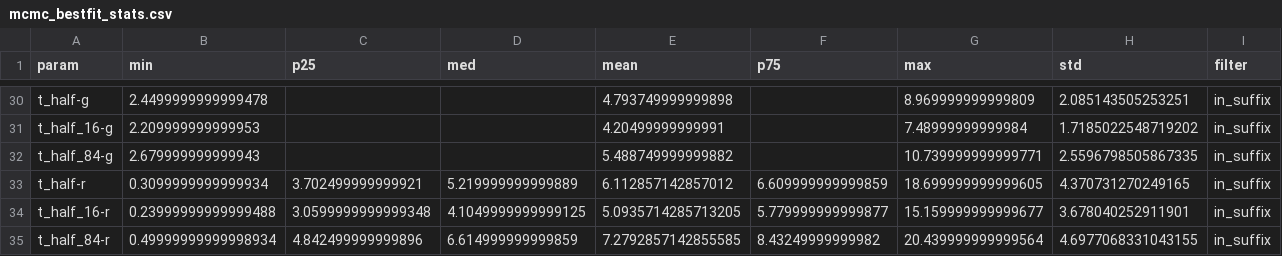
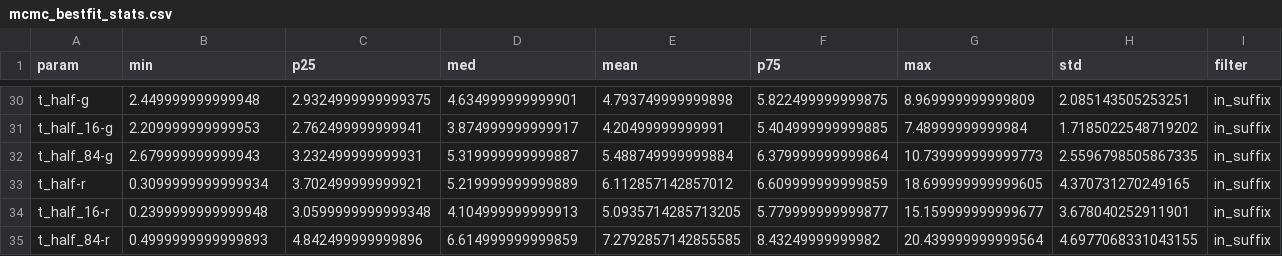
Before and after one commit to aec3675/ztf_IIb, a CSV file: mcmc_fp_results/mcmc_bestfit_stats.csv, drawn as a sheet; only a part is shown, gaps mark what is left out; the diff covers the shown part only; the diff names each change by its address in the sheet, - before the commit and + after, or states it on an @@ line.

```diff
--- a/mcmc_fp_results/mcmc_bestfit_stats.csv
+++ b/mcmc_fp_results/mcmc_bestfit_stats.csv
-B30 (min): 2.4499999999999478
+B30 (min): 2.449999999999948
-C30 (p25): (empty)
+C30 (p25): 2.9324999999999375
-D30 (med): (empty)
+D30 (med): 4.634999999999901
-F30 (p75): (empty)
+F30 (p75): 5.822499999999875
-C31 (p25): (empty)
+C31 (p25): 2.762499999999941
-D31 (med): (empty)
+D31 (med): 3.874999999999917
-F31 (p75): (empty)
+F31 (p75): 5.404999999999885
-C32 (p25): (empty)
+C32 (p25): 3.232499999999931
-D32 (med): (empty)
+D32 (med): 5.319999999999887
-E32 (mean): 5.488749999999882
+E32 (mean): 5.488749999999884
-F32 (p75): (empty)
+F32 (p75): 6.379999999999864
-G32 (max): 10.739999999999771
+G32 (max): 10.739999999999773
-B34 (min): 0.23999999999999488
+B34 (min): 0.2399999999999948
-D34 (med): 4.1049999999999125
+D34 (med): 4.104999999999913
-B35 (min): 0.49999999999998934
+B35 (min): 0.4999999999999893
```
Also changed, not shown: 4 added rows, 4 removed rows and 56 edited cells elsewhere in this file, 7 other files.
